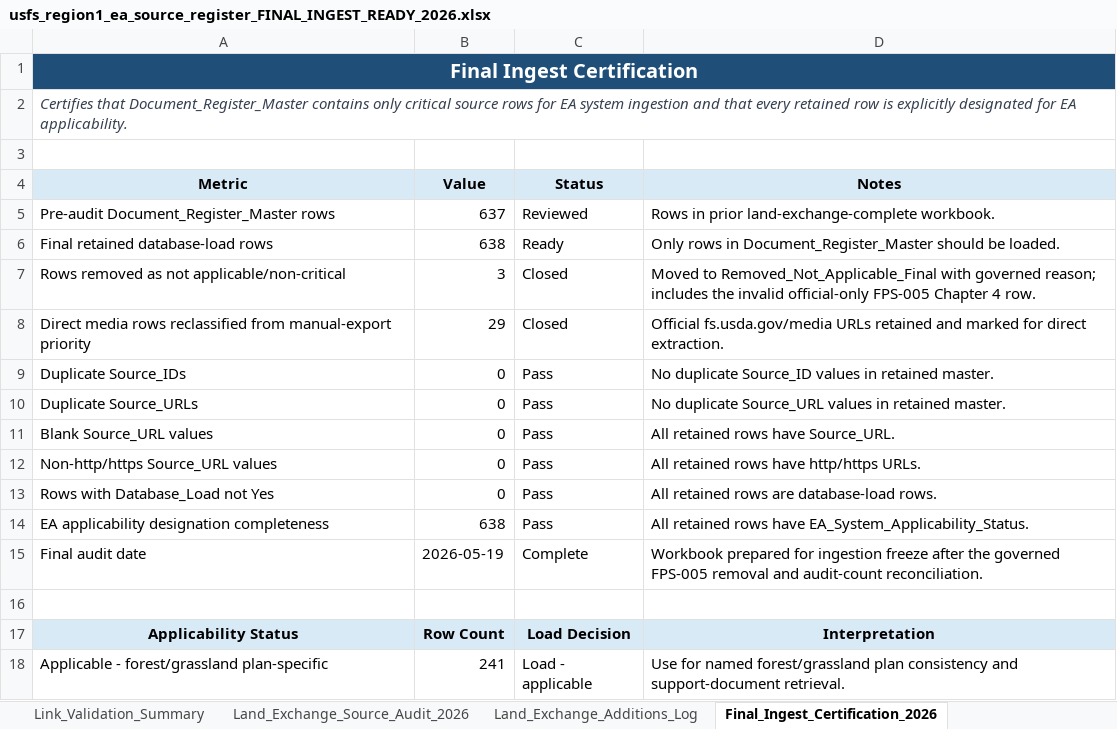
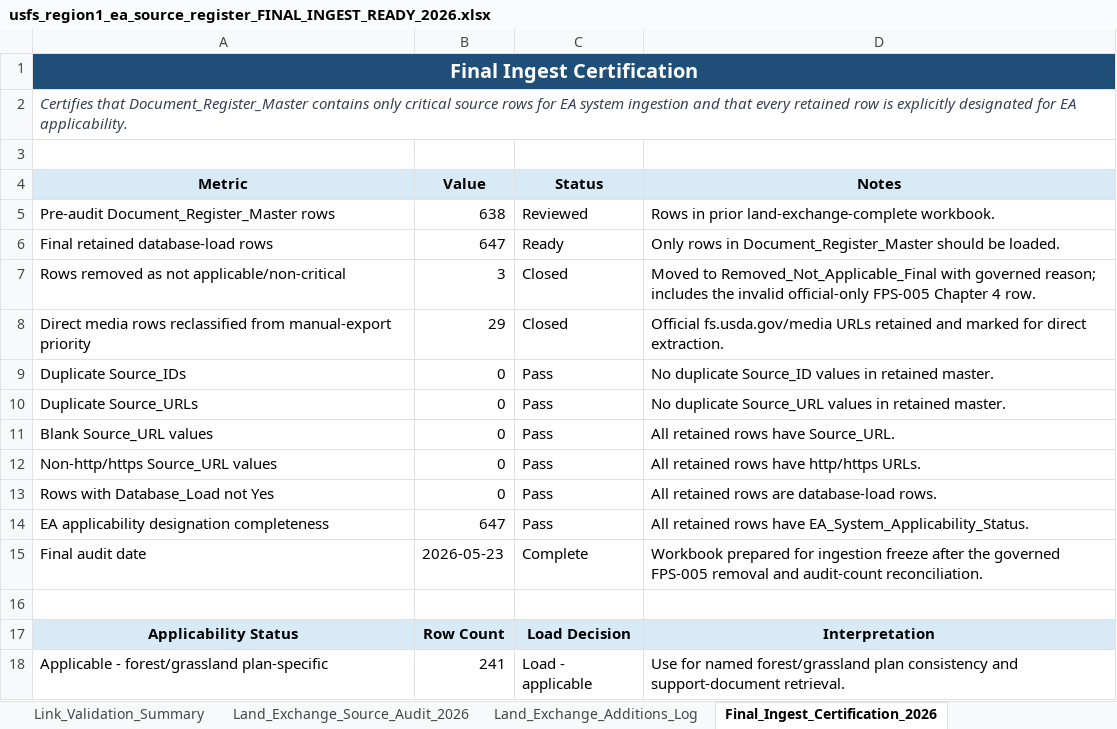
Before and after one commit to chunkstand/r1_EA_compliance, an Excel workbook: usfs_region1_ea_source_register_FINAL_INGEST_READY_2026.xlsx, sheet Final_Ingest_Certification_2026, drawn as a sheet; only a part is shown; values as stored, in another font and other column widths than the file's, no borders; the diff names each change by its address in the sheet, - before the commit and + after, or states it on an @@ line.

```diff
--- a/usfs_region1_ea_source_register_FINAL_INGEST_READY_2026.xlsx (sheet Final_Ingest_Certification_2026)
+++ b/usfs_region1_ea_source_register_FINAL_INGEST_READY_2026.xlsx (sheet Final_Ingest_Certification_2026)
-B5 (Value): 637
+B5 (Value): 638
-B6 (Value): 638
+B6 (Value): 647
-B14 (Value): 638
+B14 (Value): 647
-B15 (Value): 2026-05-19
+B15 (Value): 2026-05-23
```
Also changed, not shown: sheet Document_Register_Master, sheet Codex_Load_Index, sheet Link_Validation_Summary, sheet Authority_Tier_Index, sheet Applicability_By_Tier, 33 other files.
